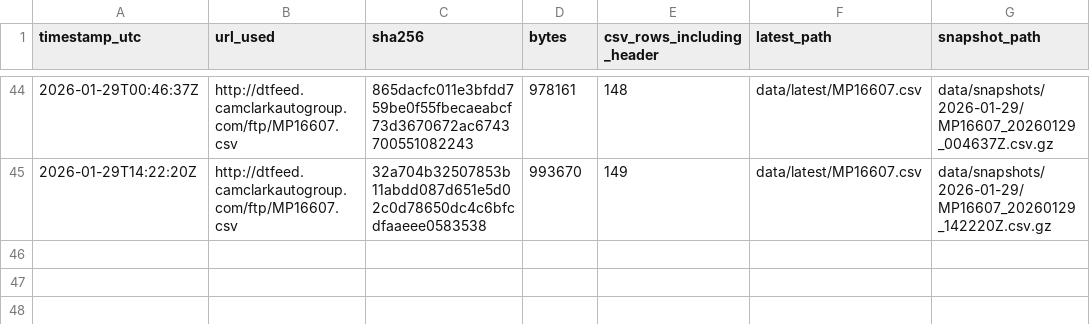
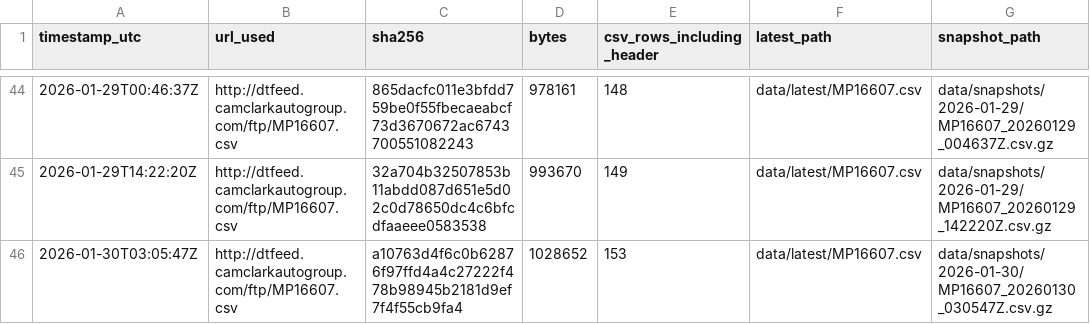
Before and after one commit to BabakRosewater/inventory_history, a CSV file: data/manifest.csv, drawn as a sheet; only a part is shown, gaps mark what is left out.

```diff
--- a/data/manifest.csv
+++ b/data/manifest.csv
@@ -45 +45,2 @@ timestamp_utc,url_used,sha256,bytes,csv_rows_including_header,latest_path,snapsh
 2026-01-29T14:22:20Z,http://dtfeed.camclarkautogroup.com/ftp/MP16607.csv,32a704b32507853b11abdd087d651e5d02c0d78650dc4c6bfcdfaaeee0583538,993670,149,data/latest/MP16607.csv,data/snapshots/2026-01-29/MP16607_20260129_142220Z.csv.gz
+2026-01-30T03:05:47Z,http://dtfeed.camclarkautogroup.com/ftp/MP16607.csv,a10763d4f6c0b62876f97ffd4a4c27222f478b98945b2181d9ef7f4f55cb9fa4,1028652,153,data/latest/MP16607.csv,data/snapshots/2026-01-30/MP16607_20260130_030547Z.csv.gz
```
Also changed, not shown: 6 other files.
